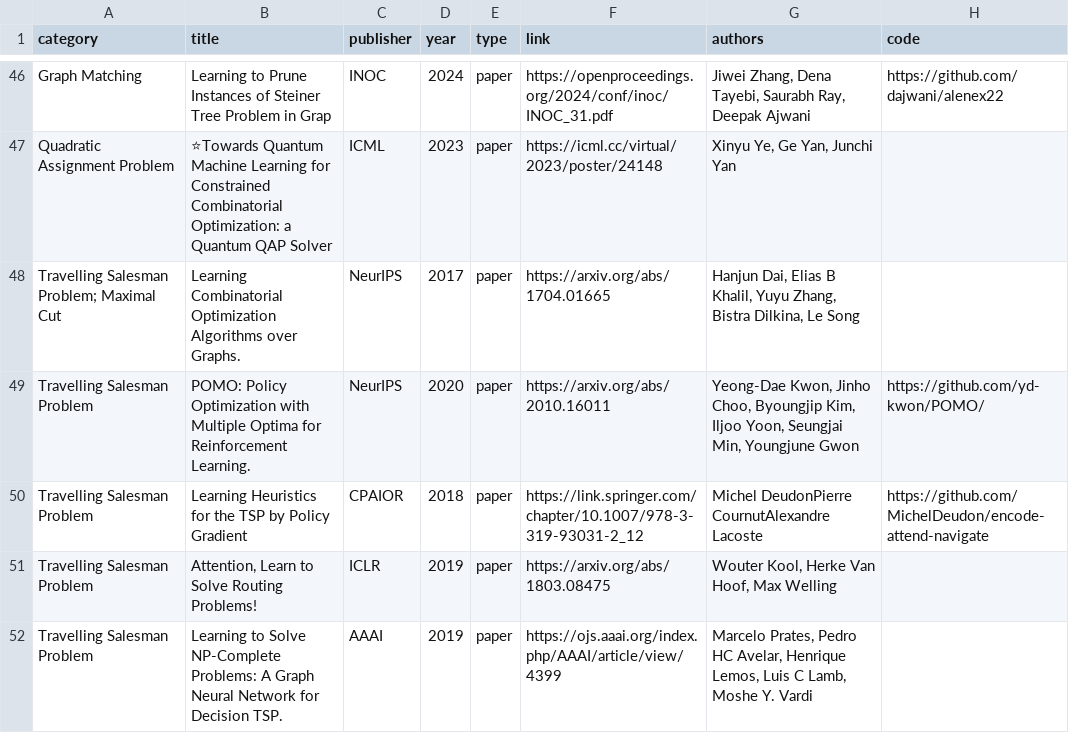
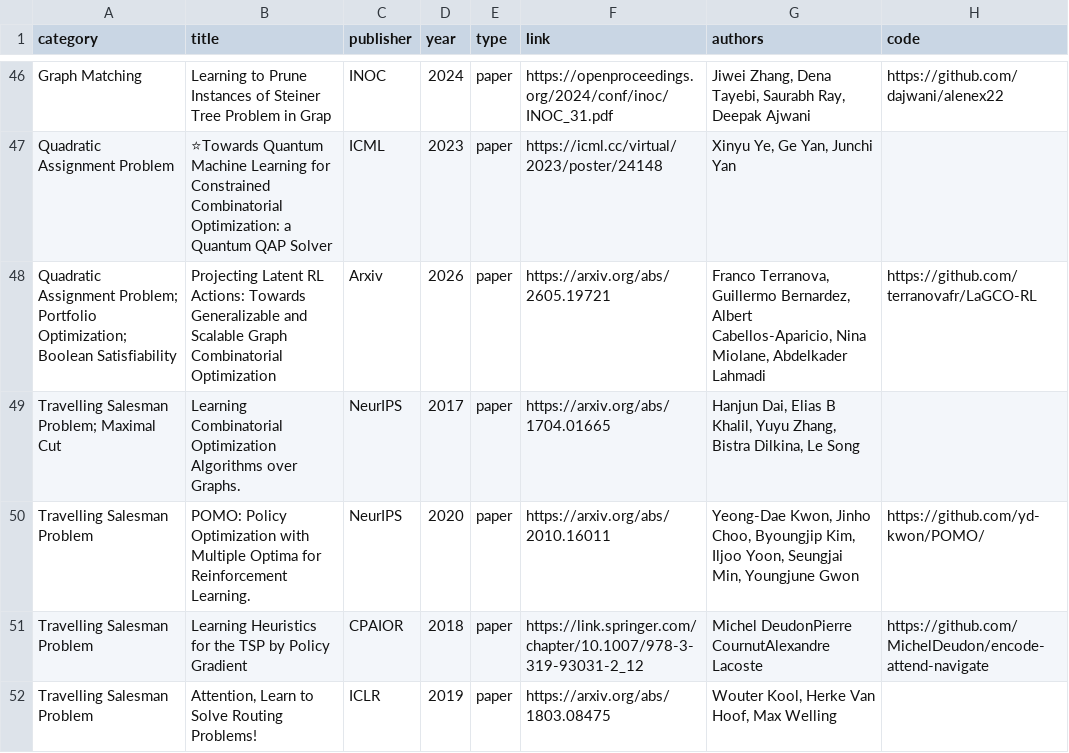
Before and after one commit to Thinklab-SJTU/awesome-ml4co, a CSV file: data/papers.csv, drawn as a sheet; only a part is shown, gaps mark what is left out; the shorter side is filled out with more unchanged rows; the diff names each change by its address in the sheet, - before the commit and + after, or states it on an @@ line.

Commit message:
update papers.csv

```diff
--- a/data/papers.csv
+++ b/data/papers.csv
+row 48: Quadratic Assignment Problem; Portfolio Optimization; Boolean Satisfiability | Projecting Latent RL Actions: Towards Generalizable and Scalable Graph Combinatorial Optimization | Arxiv | 2026 | paper | https://arxiv.org/abs/2605.19721 | Franco Terranova, Guillermo Bernardez, Albert Cabellos-Aparicio, Nina Miolane, Abdelkader Lahmadi | https://github.com/terranovafr/LaGCO-RL
```
Also changed, not shown: 1 other file.
